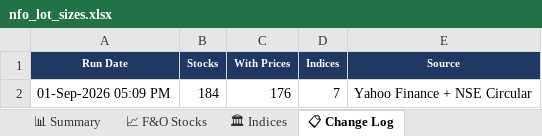
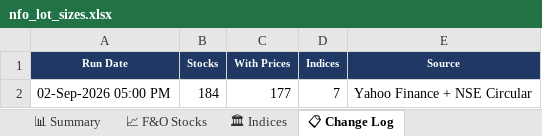
Before and after one commit to spurandhar0/nfo-lot-size-tracker, an Excel workbook: data/nfo_lot_sizes.xlsx, sheet 📋 Change Log, drawn as a sheet; values as stored, in another font and other column widths than the file's, no borders; the diff names each change by its address in the sheet, - before the commit and + after, or states it on an @@ line.

```diff
--- a/data/nfo_lot_sizes.xlsx (sheet 📋 Change Log)
+++ b/data/nfo_lot_sizes.xlsx (sheet 📋 Change Log)
-A2 (Run Date): 01-Sep-2026 05:09 PM
+A2 (Run Date): 02-Sep-2026 05:00 PM
-C2 (With Prices): 176
+C2 (With Prices): 177
```
Also changed, not shown: sheet 📈 F&O Stocks, sheet 📊 Summary, sheet 🏛 Indices, 1 other file.
